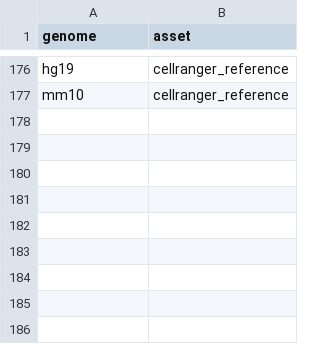
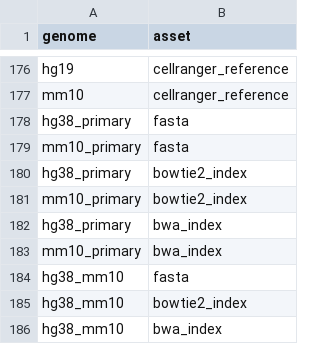
Before and after one commit to databio/databio_genomes, a CSV file: asset_pep/assets.csv, drawn as a sheet; only a part is shown, gaps mark what is left out.

```diff
--- a/asset_pep/assets.csv
+++ b/asset_pep/assets.csv
@@ -177 +177,10 @@ hg19,cellranger_reference
 mm10,cellranger_reference
+hg38_primary,fasta
+mm10_primary,fasta
+hg38_primary,bowtie2_index
+mm10_primary,bowtie2_index
+hg38_primary,bwa_index
+mm10_primary,bwa_index
+hg38_mm10,fasta
+hg38_mm10,bowtie2_index
+hg38_mm10,bwa_index
```
Also changed, not shown: asset_pep/recipe_inputs.csv.
